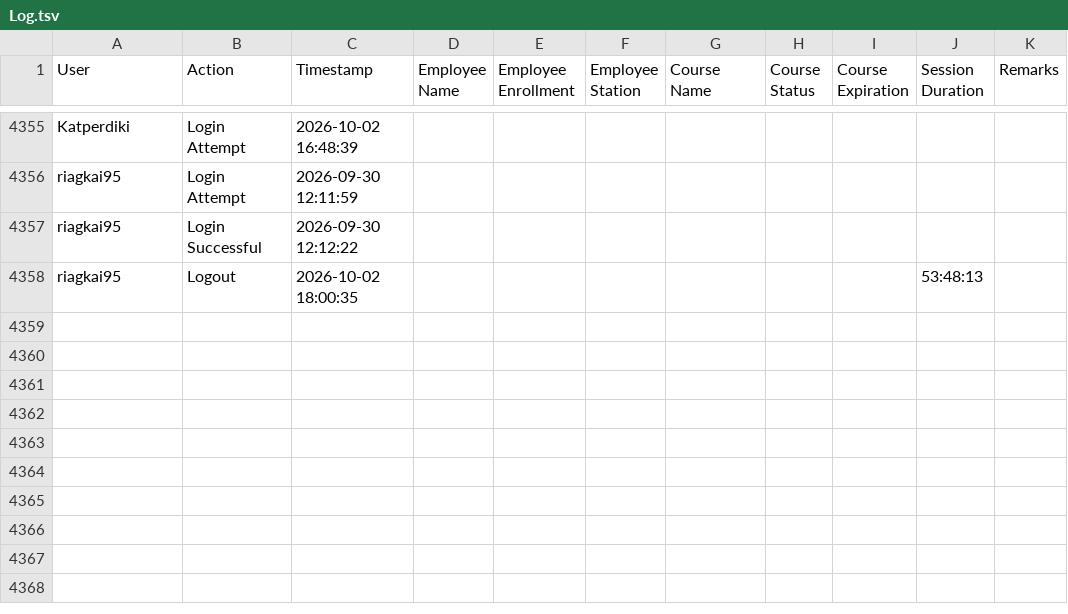
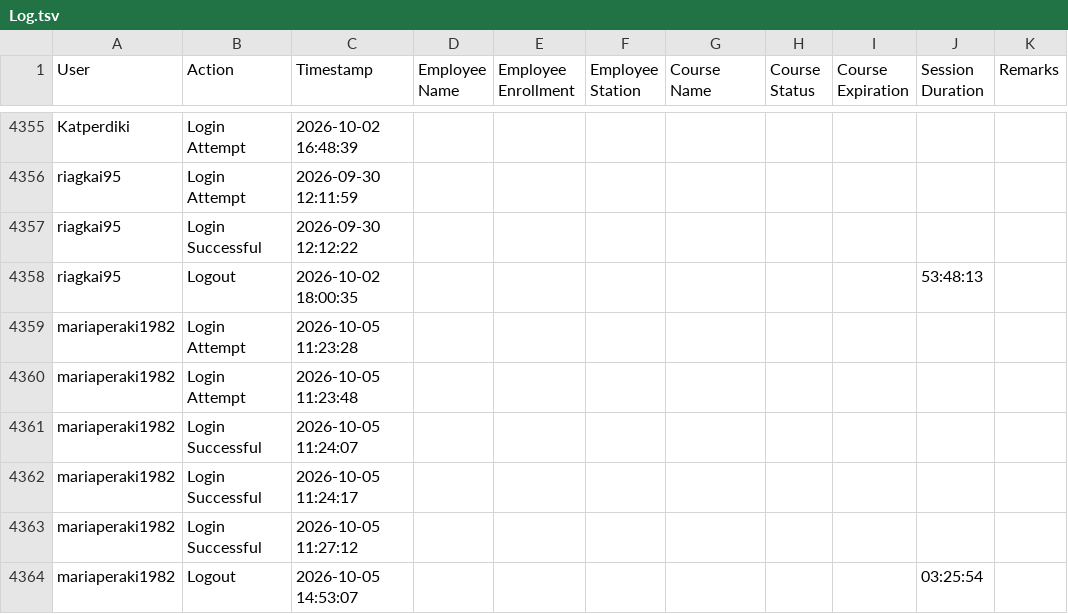
Before and after one commit to Ntiablo/TrainingOverview, a TSV file: Log.tsv, drawn as a sheet; only a part is shown, gaps mark what is left out.

Commit message:
Append new log entries to file

```diff
--- a/Log.tsv
+++ b/Log.tsv
@@ -4358 +4358,7 @@ riagkai95	Login Successful	2026-09-30 12:12:22
 riagkai95	Logout	2026-10-02 18:00:35							53:48:13	
+mariaperaki1982	Login Attempt	2026-10-05 11:23:28								
+mariaperaki1982	Login Attempt	2026-10-05 11:23:48								
+mariaperaki1982	Login Successful	2026-10-05 11:24:07								
+mariaperaki1982	Login Successful	2026-10-05 11:24:17								
+mariaperaki1982	Login Successful	2026-10-05 11:27:12								
+mariaperaki1982	Logout	2026-10-05 14:53:07							03:25:54	
```
